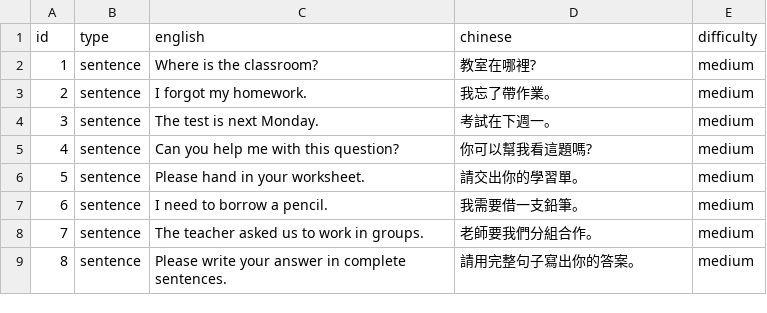
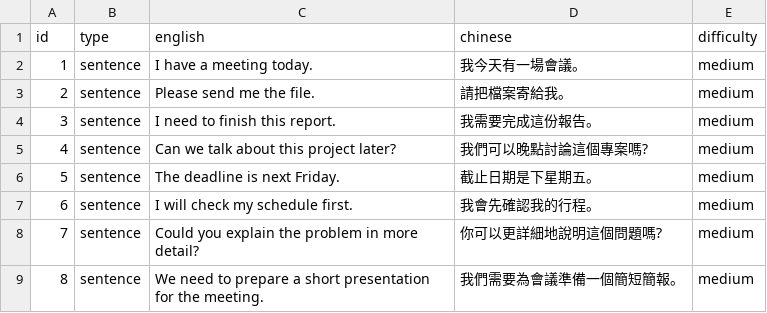
Before and after one commit to chenlittleway1733/english_listening_app, a CSV file: friends.csv, drawn as a sheet.

```diff
--- a/friends.csv
+++ b/friends.csv
@@ -1,9 +1,9 @@
 id,type,english,chinese,difficulty
-1,sentence,Where is the classroom?,教室在哪裡?,medium
-2,sentence,I forgot my homework.,我忘了帶作業。,medium
-3,sentence,The test is next Monday.,考試在下週一。,medium
-4,sentence,Can you help me with this question?,你可以幫我看這題嗎?,medium
-5,sentence,Please hand in your worksheet.,請交出你的學習單。,medium
-6,sentence,I need to borrow a pencil.,我需要借一支鉛筆。,medium
-7,sentence,The teacher asked us to work in groups.,老師要我們分組合作。,medium
-8,sentence,Please write your answer in complete sentences.,請用完整句子寫出你的答案。,medium
+1,sentence,I have a meeting today.,我今天有一場會議。,medium
+2,sentence,Please send me the file.,請把檔案寄給我。,medium
+3,sentence,I need to finish this report.,我需要完成這份報告。,medium
+4,sentence,Can we talk about this project later?,我們可以晚點討論這個專案嗎?,medium
+5,sentence,The deadline is next Friday.,截止日期是下星期五。,medium
+6,sentence,I will check my schedule first.,我會先確認我的行程。,medium
+7,sentence,Could you explain the problem in more detail?,你可以更詳細地說明這個問題嗎?,medium
+8,sentence,We need to prepare a short presentation for the meeting.,我們需要為會議準備一個簡短簡報。,medium
```
Also changed, not shown: family.csv, 6 other files.
